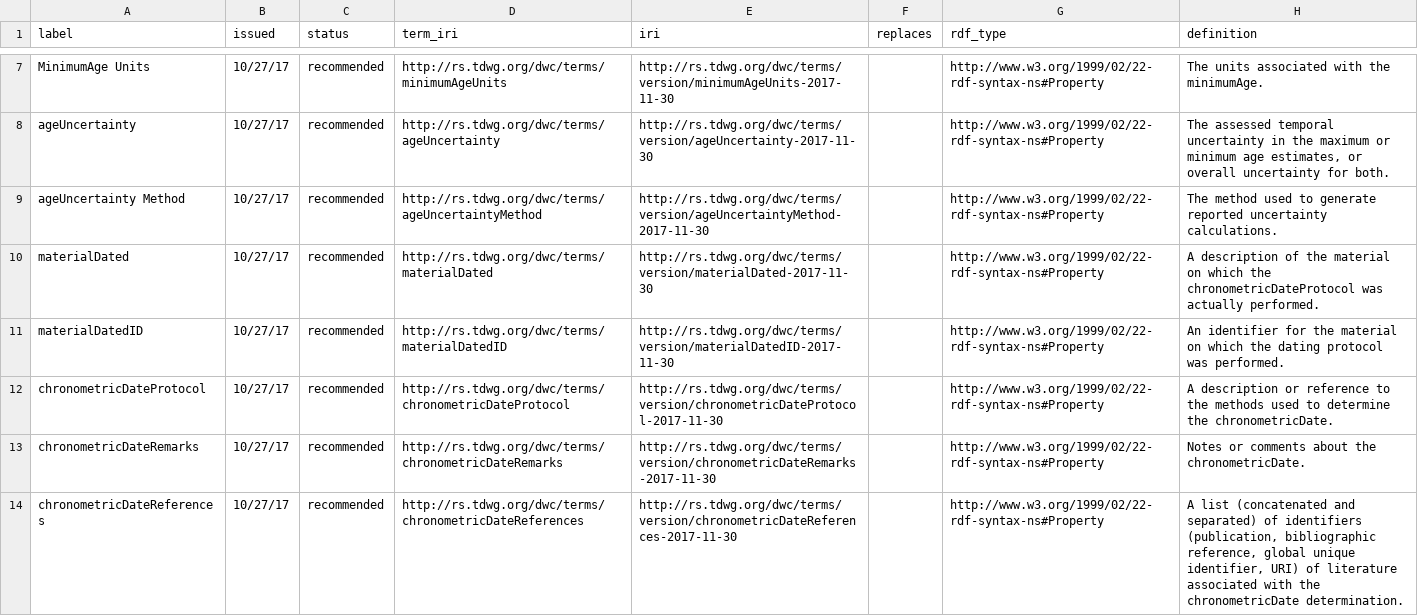
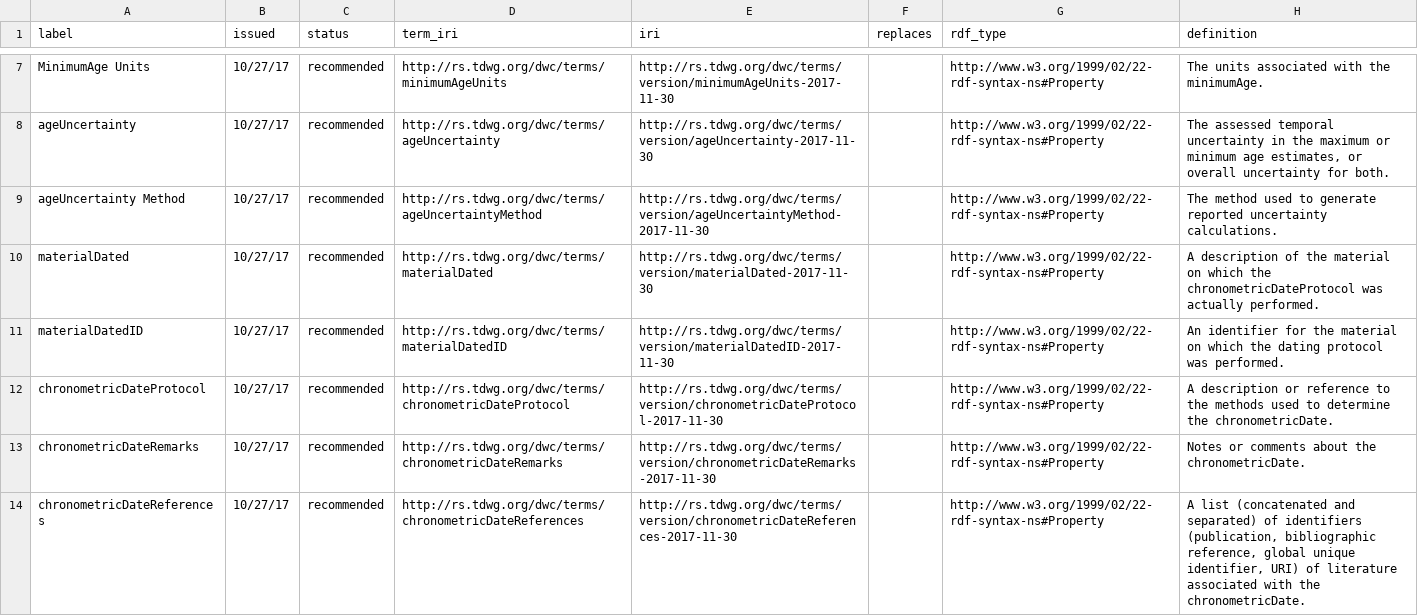
Before and after one commit to tdwg/chrono, a CSV file: standard/vocabularies/term_versions.csv, drawn as a sheet; only a part is shown, gaps mark what is left out.

Commit message:
Major (minor) change to definition of chronometricDateReferences.

```diff
--- a/standard/vocabularies/term_versions.csv
+++ b/standard/vocabularies/term_versions.csv
@@ -13,2 +13,2 @@ chronometricDateProtocol,10/27/17,recommended,http://rs.tdwg.org/dwc/terms/chron
 chronometricDateRemarks,10/27/17,recommended,http://rs.tdwg.org/dwc/terms/chronometricDateRemarks,http://rs.tdwg.org/dwc/terms/version/chronometricDateRemarks-2017-11-30,,http://www.w3.org/1999/02/22-rdf-syntax-ns#Property,Notes or comments about the chronometricDate.
-chronometricDateReferences,10/27/17,recommended,http://rs.tdwg.org/dwc/terms/chronometricDateReferences,http://rs.tdwg.org/dwc/terms/version/chronometricDateReferences-2017-11-30,,http://www.w3.org/1999/02/22-rdf-syntax-ns#Property,"A list (concatenated and separated) of identifiers (publication, bibliographic reference, global unique identifier, URI) of literature associated with the chronometricDate determination."
+chronometricDateReferences,10/27/17,recommended,http://rs.tdwg.org/dwc/terms/chronometricDateReferences,http://rs.tdwg.org/dwc/terms/version/chronometricDateReferences-2017-11-30,,http://www.w3.org/1999/02/22-rdf-syntax-ns#Property,"A list (concatenated and separated) of identifiers (publication, bibliographic reference, global unique identifier, URI) of literature associated with the chronometricDate."
```
Also changed, not shown: 1 other file.
